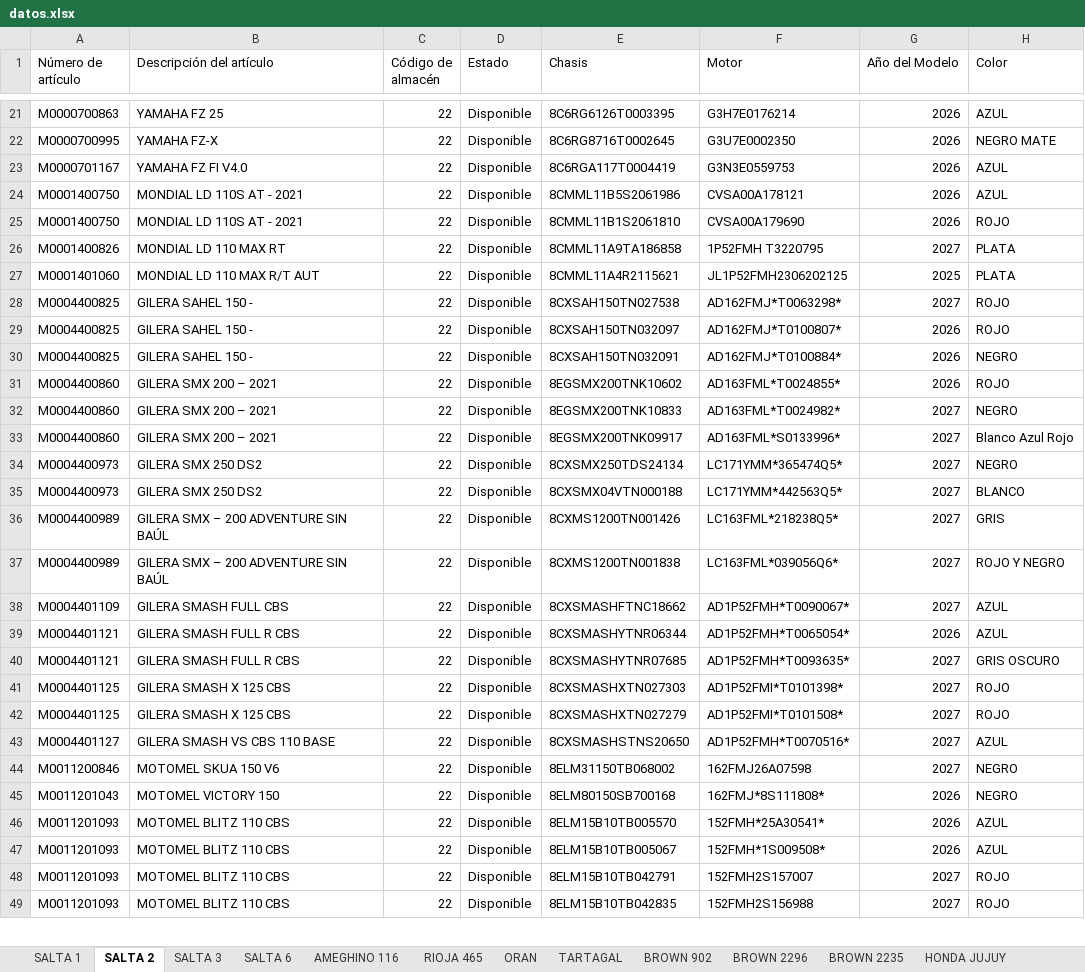
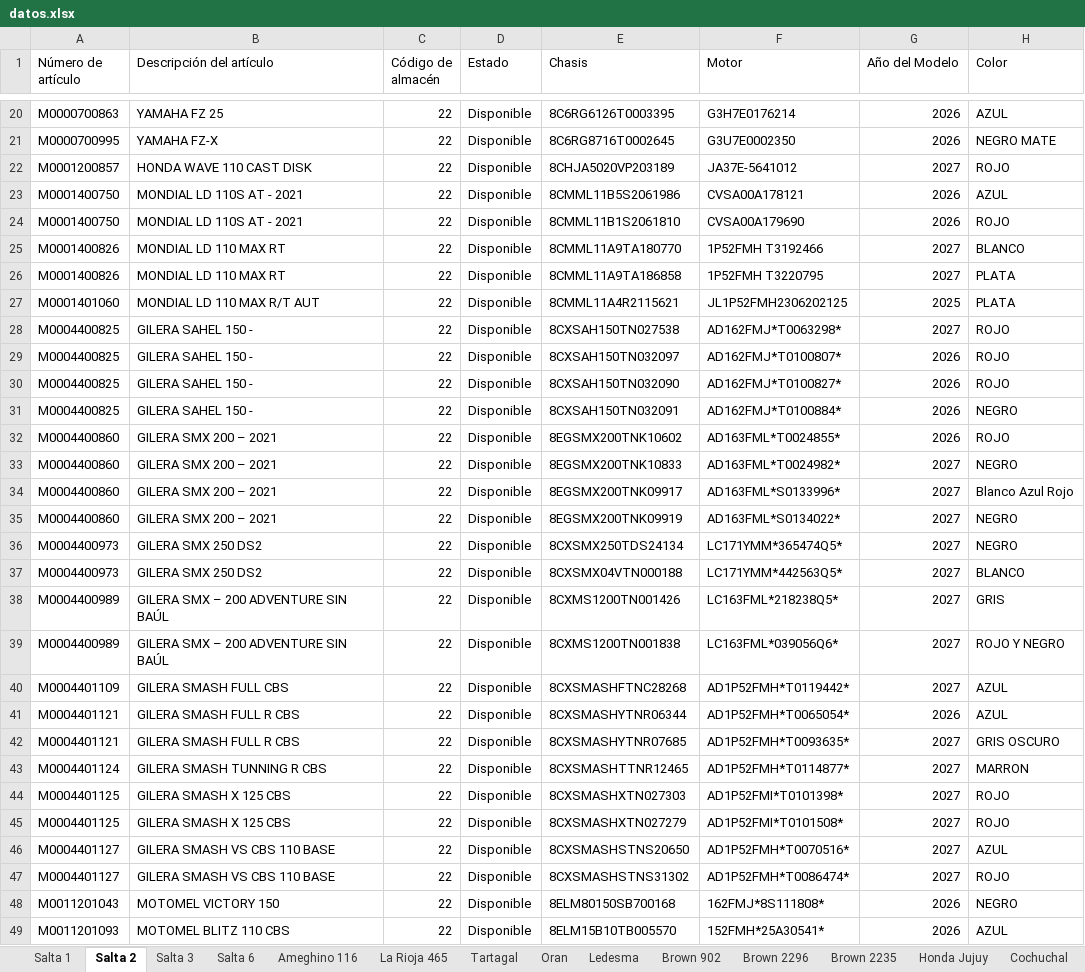
Before and after one commit to yuhmaksuc095-beep/logistica-jujuy, an Excel workbook: datos.xlsx, sheet Salta 2, drawn as a sheet; only a part is shown, gaps mark what is left out; the shorter side is filled out with more unchanged rows; values as stored, in another font and other column widths than the file's, no borders; removed rows and columns are numbered as before the commit, all else as after; the diff covers the shown part only; the diff names each change by its address in the sheet, - before the commit and + after, or states it on an @@ line.

```diff
--- a/datos.xlsx (sheet Salta 2)
+++ b/datos.xlsx (sheet Salta 2)
-sheet tab: SALTA 1
+sheet tab: Salta 1
-sheet tab: SALTA 2
+sheet tab: Salta 2
-sheet tab: SALTA 3
+sheet tab: Salta 3
-sheet tab: SALTA 6
+sheet tab: Salta 6
-sheet tab: AMEGHINO 116
+sheet tab: Ameghino 116
-sheet tab: RIOJA 465
+sheet tab: La Rioja 465
-sheet tab: ORAN
+sheet tab: Tartagal
-sheet tab: TARTAGAL
+sheet tab: Oran
-sheet tab: BROWN 902
+sheet tab: Ledesma
-sheet tab: BROWN 2296
+sheet tab: Brown 902
-sheet tab: BROWN 2235
+sheet tab: Brown 2296
-sheet tab: HONDA JUJUY
+sheet tab: Brown 2235
-row 23: M0000701167 | YAMAHA FZ FI V4.0 | 22 | Disponible | 8C6RGA117T0004419 | G3N3E0559753 | 2026 | AZUL
+row 22: M0001200857 | HONDA WAVE 110 CAST DISK | 22 | Disponible | 8CHJA5020VP203189 | JA37E-5641012 | 2027 | ROJO
+row 25: M0001400826 | MONDIAL LD 110 MAX RT | 22 | Disponible | 8CMML11A9TA180770 | 1P52FMH T3192466 | 2027 | BLANCO
+row 30: M0004400825 | GILERA SAHEL 150 - | 22 | Disponible | 8CXSAH150TN032090 | AD162FMJ*T0100827* | 2026 | ROJO
+row 35: M0004400860 | GILERA SMX 200 – 2021 | 22 | Disponible | 8EGSMX200TNK09919 | AD163FML*S0134022* | 2027 | NEGRO
-E40 (Chasis): 8CXSMASHFTNC18662
+E40 (Chasis): 8CXSMASHFTNC28268
-F40 (Motor): AD1P52FMH*T0090067*
+F40 (Motor): AD1P52FMH*T0119442*
+row 43: M0004401124 | GILERA SMASH TUNNING R CBS | 22 | Disponible | 8CXSMASHTTNR12465 | AD1P52FMH*T0114877* | 2027 | MARRON
-A47 (Número de artículo): M0011200846
+A47 (Número de artículo): M0004401127
-B47 (Descripción del artículo): MOTOMEL SKUA 150 V6
+B47 (Descripción del artículo): GILERA SMASH VS CBS 110 BASE
-E47 (Chasis): 8ELM31150TB068002
+E47 (Chasis): 8CXSMASHSTNS31302
-F47 (Motor): 162FMJ26A07598
+F47 (Motor): AD1P52FMH*T0086474*
-H47 (Color): NEGRO
+H47 (Color): ROJO
```
Also changed, not shown: 9 added rows and 3 removed rows elsewhere in this sheet, sheet Cochuchal, sheet Tartagal, sheet Oran, sheet Brown 902, sheet Brown 2296, sheet Ledesma, 6 more sheets, other sheet tabs.
